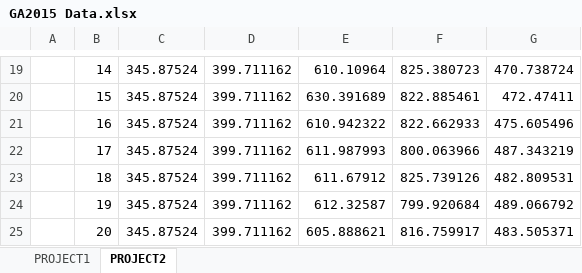
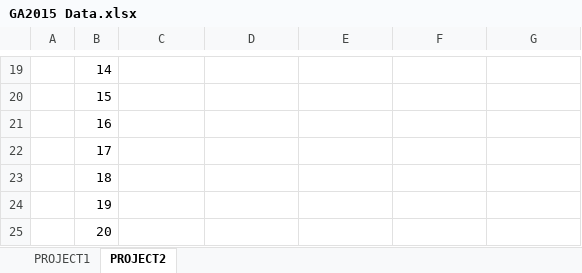
Before and after one commit to pjhjohn/aaa, an Excel workbook: report/GA2015 Data.xlsx, sheet PROJECT2, drawn as a sheet; only a part is shown, gaps mark what is left out; values as stored, in another font and other column widths than the file's, no borders; the diff covers the shown part only; the diff names each change by its address in the sheet, - before the commit and + after, or states it on an @@ line.

```diff
--- a/report/GA2015 Data.xlsx (sheet PROJECT2)
+++ b/report/GA2015 Data.xlsx (sheet PROJECT2)
-C19:C25: 345.87524
+C19:C25: (empty)
-D19:D25: 399.711162
+D19:D25: (empty)
-E19: 610.10964
+E19: (empty)
-F19: 825.380723
+F19: (empty)
-G19: 470.738724
+G19: (empty)
-E20: 630.391689
+E20: (empty)
-F20: 822.885461
+F20: (empty)
-G20: 472.47411
+G20: (empty)
-E21: 610.942322
+E21: (empty)
-F21: 822.662933
+F21: (empty)
-G21: 475.605496
+G21: (empty)
-E22: 611.987993
+E22: (empty)
-F22: 800.063966
+F22: (empty)
-G22: 487.343219
+G22: (empty)
-E23: 611.67912
+E23: (empty)
-F23: 825.739126
+F23: (empty)
-G23: 482.809531
+G23: (empty)
-E24: 612.32587
+E24: (empty)
-F24: 799.920684
+F24: (empty)
-G24: 489.066792
+G24: (empty)
-E25: 605.888621
+E25: (empty)
-F25: 816.759917
+F25: (empty)
-G25: 483.505371
+G25: (empty)
```
Also changed, not shown: 85 edited cells and cell formats elsewhere in this sheet.
